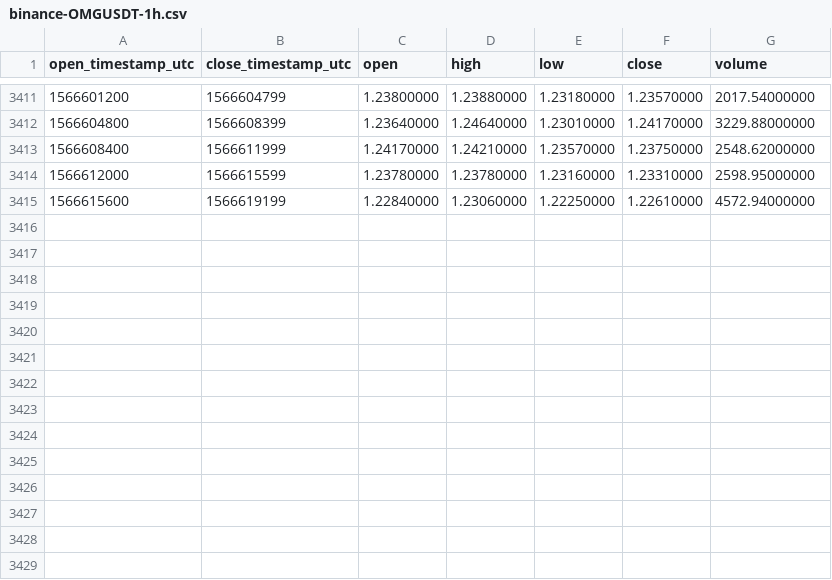
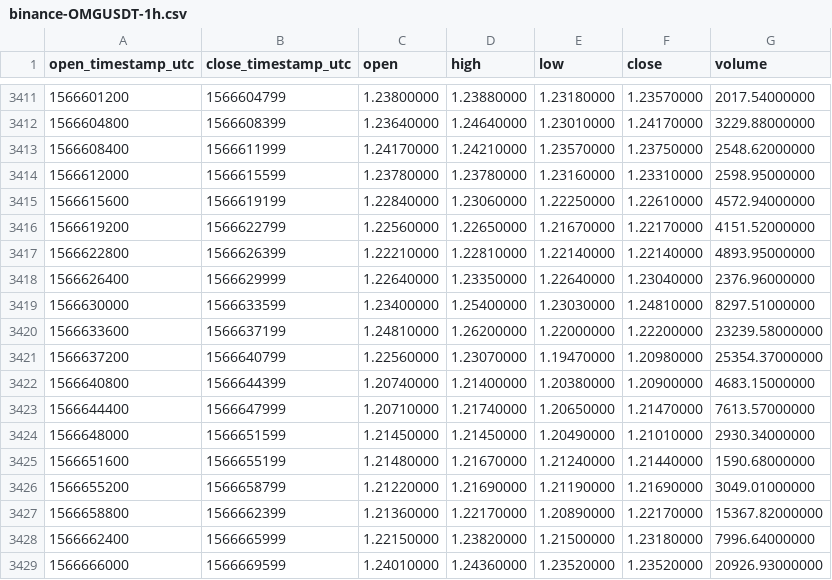
Before and after one commit to cryptobigbro/binance-OMGUSDT, a CSV file: binance-OMGUSDT-1h.csv, drawn as a sheet; only a part is shown, gaps mark what is left out; the diff names each change by its address in the sheet, - before the commit and + after, or states it on an @@ line.

Commit message:
Update OHLCV data.

```diff
--- a/binance-OMGUSDT-1h.csv
+++ b/binance-OMGUSDT-1h.csv
+row 3416: 1566619200 | 1566622799 | 1.22560000 | 1.22650000 | 1.21670000 | 1.22170000 | 4151.52000000
+row 3417: 1566622800 | 1566626399 | 1.22210000 | 1.22810000 | 1.22140000 | 1.22140000 | 4893.95000000
+row 3418: 1566626400 | 1566629999 | 1.22640000 | 1.23350000 | 1.22640000 | 1.23040000 | 2376.96000000
+row 3419: 1566630000 | 1566633599 | 1.23400000 | 1.25400000 | 1.23030000 | 1.24810000 | 8297.51000000
+row 3420: 1566633600 | 1566637199 | 1.24810000 | 1.26200000 | 1.22000000 | 1.22200000 | 23239.58000000
+row 3421: 1566637200 | 1566640799 | 1.22560000 | 1.23070000 | 1.19470000 | 1.20980000 | 25354.37000000
+row 3422: 1566640800 | 1566644399 | 1.20740000 | 1.21400000 | 1.20380000 | 1.20900000 | 4683.15000000
+row 3423: 1566644400 | 1566647999 | 1.20710000 | 1.21740000 | 1.20650000 | 1.21470000 | 7613.57000000
+row 3424: 1566648000 | 1566651599 | 1.21450000 | 1.21450000 | 1.20490000 | 1.21010000 | 2930.34000000
+row 3425: 1566651600 | 1566655199 | 1.21480000 | 1.21670000 | 1.21240000 | 1.21440000 | 1590.68000000
+row 3426: 1566655200 | 1566658799 | 1.21220000 | 1.21690000 | 1.21190000 | 1.21690000 | 3049.01000000
+row 3427: 1566658800 | 1566662399 | 1.21360000 | 1.22170000 | 1.20890000 | 1.22170000 | 15367.82000000
+row 3428: 1566662400 | 1566665999 | 1.22150000 | 1.23820000 | 1.21500000 | 1.23180000 | 7996.64000000
+row 3429: 1566666000 | 1566669599 | 1.24010000 | 1.24360000 | 1.23520000 | 1.23520000 | 20926.93000000
```
